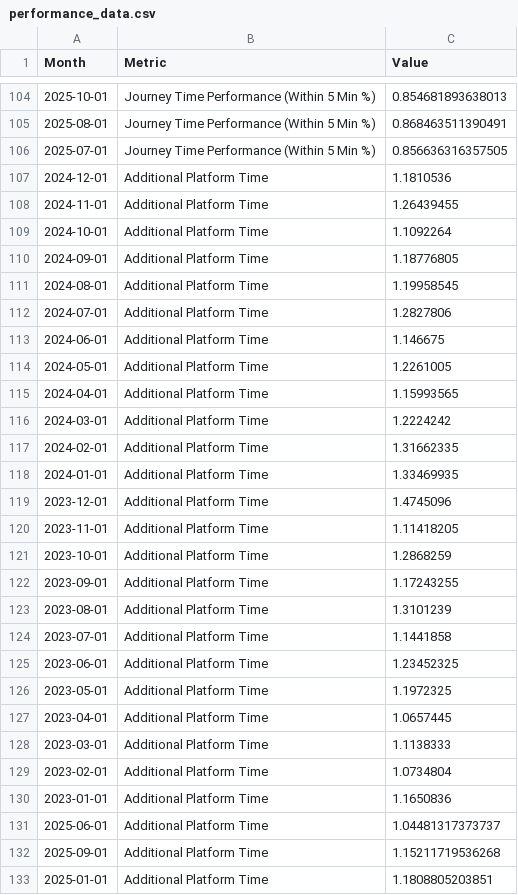
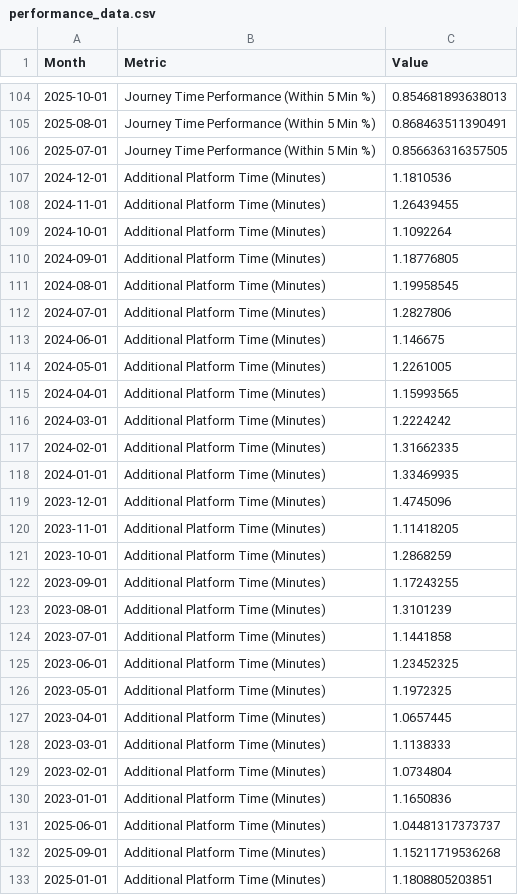
Before and after one commit to gmelmed/charts_gratia_chartis, a CSV file: congestion_pricing/data/processed/performance_data.csv, drawn as a sheet; only a part is shown, gaps mark what is left out; the diff covers the shown part only.

```diff
--- a/congestion_pricing/data/processed/performance_data.csv
+++ b/congestion_pricing/data/processed/performance_data.csv
@@ -106,28 +106,28 @@ Month,Metric,Value
 2025-07-01,Journey Time Performance (Within 5 Min %),0.856636316357505
-2024-12-01,Additional Platform Time,1.1810536
-2024-11-01,Additional Platform Time,1.26439455
-2024-10-01,Additional Platform Time,1.1092264
-2024-09-01,Additional Platform Time,1.18776805
-2024-08-01,Additional Platform Time,1.19958545
-2024-07-01,Additional Platform Time,1.2827806
-2024-06-01,Additional Platform Time,1.146675
-2024-05-01,Additional Platform Time,1.2261005
-2024-04-01,Additional Platform Time,1.15993565
-2024-03-01,Additional Platform Time,1.2224242
-2024-02-01,Additional Platform Time,1.31662335
-2024-01-01,Additional Platform Time,1.33469935
-2023-12-01,Additional Platform Time,1.4745096
-2023-11-01,Additional Platform Time,1.11418205
-2023-10-01,Additional Platform Time,1.2868259
-2023-09-01,Additional Platform Time,1.17243255
-2023-08-01,Additional Platform Time,1.3101239
-2023-07-01,Additional Platform Time,1.1441858
-2023-06-01,Additional Platform Time,1.23452325
-2023-05-01,Additional Platform Time,1.1972325
-2023-04-01,Additional Platform Time,1.0657445
-2023-03-01,Additional Platform Time,1.1138333
-2023-02-01,Additional Platform Time,1.0734804
-2023-01-01,Additional Platform Time,1.1650836
-2025-06-01,Additional Platform Time,1.04481317373737
-2025-09-01,Additional Platform Time,1.15211719536268
-2025-01-01,Additional Platform Time,1.1808805203851
+2024-12-01,Additional Platform Time (Minutes),1.1810536
+2024-11-01,Additional Platform Time (Minutes),1.26439455
+2024-10-01,Additional Platform Time (Minutes),1.1092264
+2024-09-01,Additional Platform Time (Minutes),1.18776805
+2024-08-01,Additional Platform Time (Minutes),1.19958545
+2024-07-01,Additional Platform Time (Minutes),1.2827806
+2024-06-01,Additional Platform Time (Minutes),1.146675
+2024-05-01,Additional Platform Time (Minutes),1.2261005
+2024-04-01,Additional Platform Time (Minutes),1.15993565
+2024-03-01,Additional Platform Time (Minutes),1.2224242
+2024-02-01,Additional Platform Time (Minutes),1.31662335
+2024-01-01,Additional Platform Time (Minutes),1.33469935
+2023-12-01,Additional Platform Time (Minutes),1.4745096
+2023-11-01,Additional Platform Time (Minutes),1.11418205
+2023-10-01,Additional Platform Time (Minutes),1.2868259
+2023-09-01,Additional Platform Time (Minutes),1.17243255
+2023-08-01,Additional Platform Time (Minutes),1.3101239
+2023-07-01,Additional Platform Time (Minutes),1.1441858
+2023-06-01,Additional Platform Time (Minutes),1.23452325
+2023-05-01,Additional Platform Time (Minutes),1.1972325
+2023-04-01,Additional Platform Time (Minutes),1.0657445
+2023-03-01,Additional Platform Time (Minutes),1.1138333
+2023-02-01,Additional Platform Time (Minutes),1.0734804
+2023-01-01,Additional Platform Time (Minutes),1.1650836
+2025-06-01,Additional Platform Time (Minutes),1.04481317373737
+2025-09-01,Additional Platform Time (Minutes),1.15211719536268
+2025-01-01,Additional Platform Time (Minutes),1.1808805203851
```
Also changed, not shown: 78 edited cells elsewhere in this file, 1 other file.
